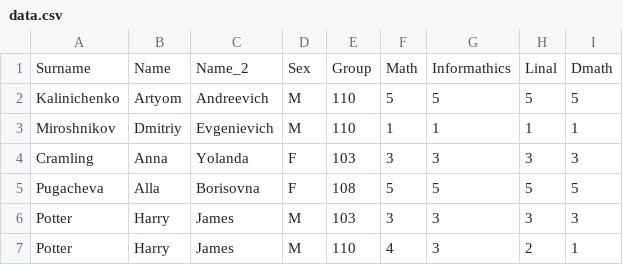
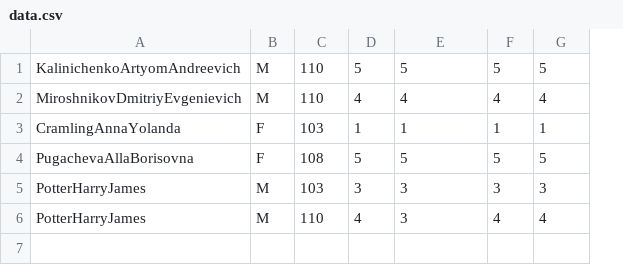
Before and after one commit to ananasik558/labs-first-course, a CSV file: data.csv, drawn as a sheet; removed rows and columns are numbered as before the commit, all else as after; the diff names each change by its address in the sheet, - before the commit and + after, or states it on an @@ line.

```diff
--- a/data.csv
+++ b/data.csv
-column A, rows 2-3: Kalinichenko | Miroshnikov; rows 5-7: Pugacheva | Potter | Potter
-column B, rows 2-3: Artyom | Dmitriy; rows 5-7: Alla | Harry | Harry
-column C, rows 2-3: Andreevich | Evgenievich; rows 5-7: Borisovna | James | James
+column A, row 1: KalinichenkoArtyomAndreevich; rows 3-6: CramlingAnnaYolanda | PugachevaAllaBorisovna | PotterHarryJames | PotterHarryJames
-row 1: Surname | Name | Name_2 | Sex | Group | Math | Informathics | Linal | Dmath
+row 2: MiroshnikovDmitriyEvgenievich | M | 110 | 4 | 4 | 4 | 4
-B3: M
+B3: F
-C3: 110
+C3: 103
-row 4: Cramling | Anna | Yolanda | F | 103 | 3 | 3 | 3 | 3
-F6: 2
+F6: 4
-G6: 1
+G6: 4
```
Also changed, not shown: 1 other file.
